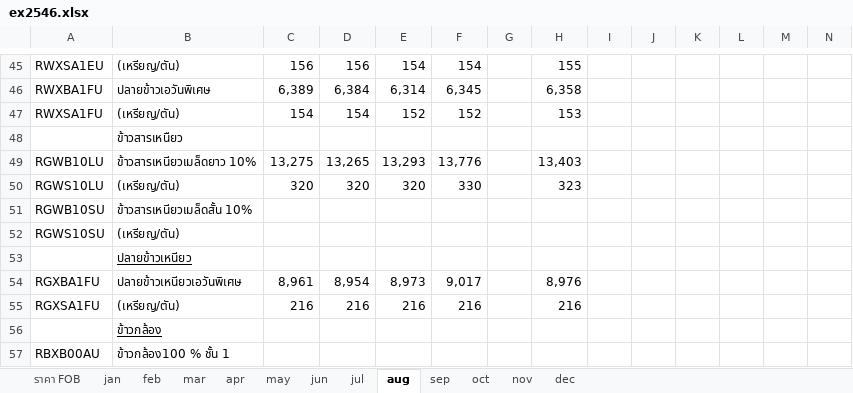
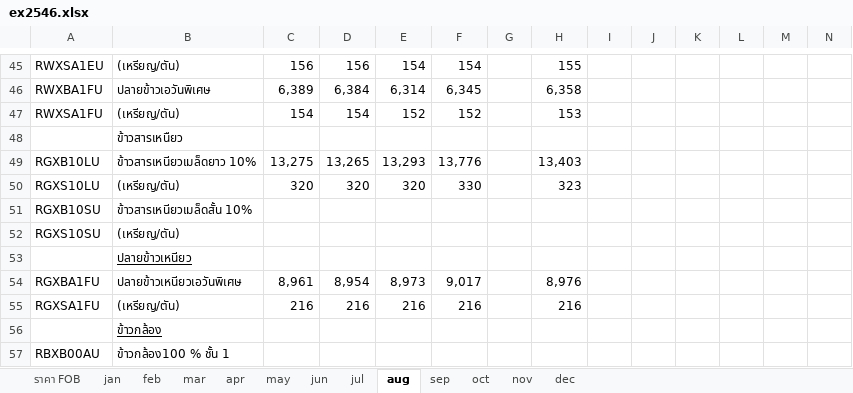
Before and after one commit to piyayut-ch/price_transmission, an Excel workbook: data/rice/export_th/ex2546.xlsx, sheet aug, drawn as a sheet; only a part is shown, gaps mark what is left out; values as stored, in another font and other column widths than the file's, no borders; the diff names each change by its address in the sheet, - before the commit and + after, or states it on an @@ line.

```diff
--- a/data/rice/export_th/ex2546.xlsx (sheet aug)
+++ b/data/rice/export_th/ex2546.xlsx (sheet aug)
-A49: RGWB10LU
+A49: RGXB10LU
-A50: RGWS10LU
+A50: RGXS10LU
-A51: RGWB10SU
+A51: RGXB10SU
-A52: RGWS10SU
+A52: RGXS10SU
```
Also changed, not shown: sheet feb, sheet may, sheet jun, sheet nov, sheet sep, sheet dec, 5 more sheets, data/data_dict.xlsx, data/rice/export_th/ex2558.xlsx, 15 other files.
